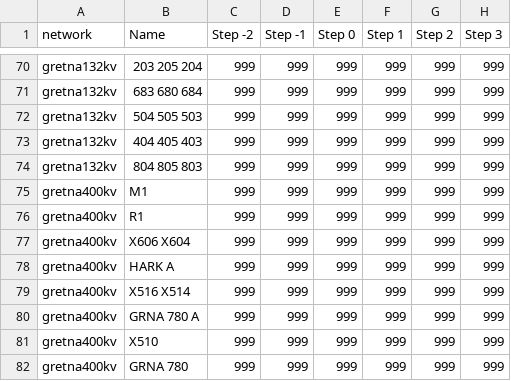
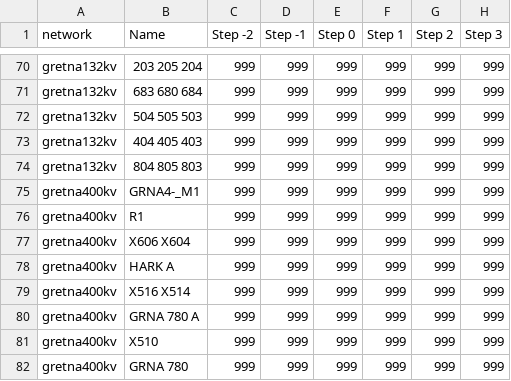
Before and after one commit to TNEI-Services-NI/desktopstudies, a CSV file: package/data/simtool/restorationsteps/Opt5/chapelcross/lines_active_power.csv, drawn as a sheet; only a part is shown, gaps mark what is left out; the diff names each change by its address in the sheet, - before the commit and + after, or states it on an @@ line.

```diff
--- a/package/data/simtool/restorationsteps/Opt5/chapelcross/lines_active_power.csv
+++ b/package/data/simtool/restorationsteps/Opt5/chapelcross/lines_active_power.csv
-B75 (Name): M1
+B75 (Name): GRNA4-_M1
```
Also changed, not shown: package/data/simtool/restorationsteps/Opt5/chapelcross/lines_current.csv, package/data/simtool/restorationsteps/Opt5/chapelcross/lines_loading.csv, 4 other files.
